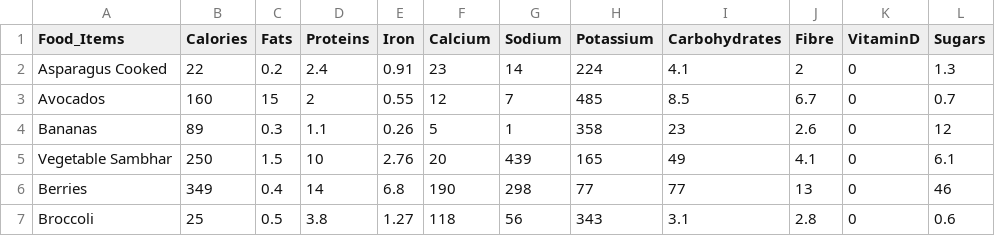
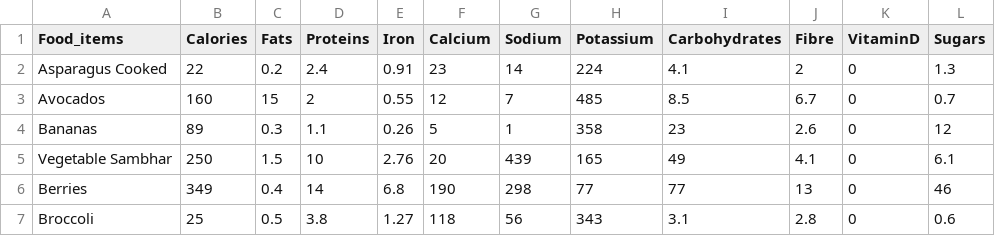
Before and after one commit to SmashSidak-1508/final-year-ML, a CSV file: food.csv, drawn as a sheet; only a part is shown.

Commit message:
finally

```diff
--- a/food.csv
+++ b/food.csv
@@ -1,2 +1,2 @@
-Food_Items,Calories,Fats,Proteins,Iron,Calcium,Sodium,Potassium,Carbohydrates,Fibre,VitaminD,Sugars
+Food_items,Calories,Fats,Proteins,Iron,Calcium,Sodium,Potassium,Carbohydrates,Fibre,VitaminD,Sugars
 Asparagus Cooked,22,0.2,2.4,0.91,23,14,224,4.1,2,0,1.3
```
